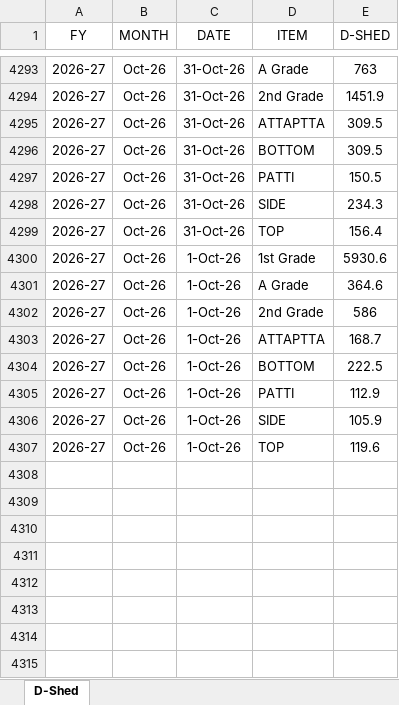
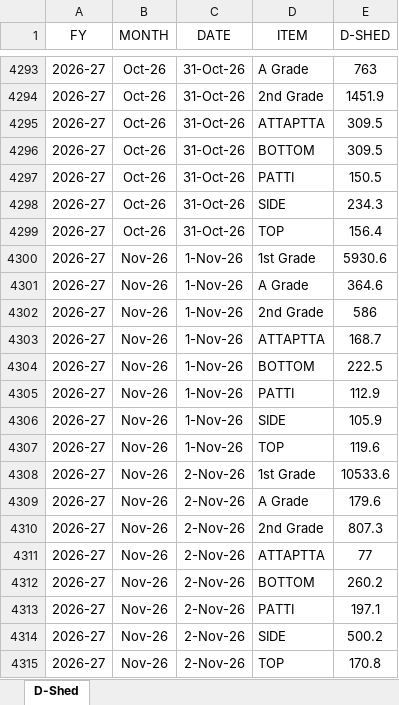
Before and after one commit to MayankPetrofoam/jindal-dashboard, an Excel workbook: D-Shed(yield).xlsx, sheet D-Shed, drawn as a sheet; only a part is shown, gaps mark what is left out; values as stored, in another font and other column widths than the file's, no borders; table styles not drawn; the diff names each change by its address in the sheet, - before the commit and + after, or states it on an @@ line.

```diff
--- a/D-Shed(yield).xlsx (sheet D-Shed)
+++ b/D-Shed(yield).xlsx (sheet D-Shed)
-B4300:B4307 (MONTH): Oct-26
+B4300:B4307 (MONTH): Nov-26
-C4300:C4307 (DATE): 1-Oct-26
+C4300:C4307 (DATE): 1-Nov-26
+row 4308: 2026-27 | Nov-26 | 2-Nov-26 | 1st Grade | 10533.6
+row 4309: 2026-27 | Nov-26 | 2-Nov-26 | A Grade | 179.6
+row 4310: 2026-27 | Nov-26 | 2-Nov-26 | 2nd Grade | 807.3
+row 4311: 2026-27 | Nov-26 | 2-Nov-26 | ATTAPTTA | 77
+row 4312: 2026-27 | Nov-26 | 2-Nov-26 | BOTTOM | 260.2
+row 4313: 2026-27 | Nov-26 | 2-Nov-26 | PATTI | 197.1
+row 4314: 2026-27 | Nov-26 | 2-Nov-26 | SIDE | 500.2
+row 4315: 2026-27 | Nov-26 | 2-Nov-26 | TOP | 170.8
```
Also changed, not shown: E-Shed.xlsx, Shed-D Bdls+Prod.xlsx, 1 other file.
